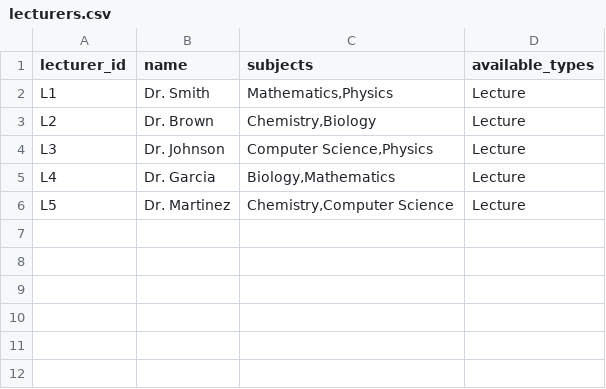
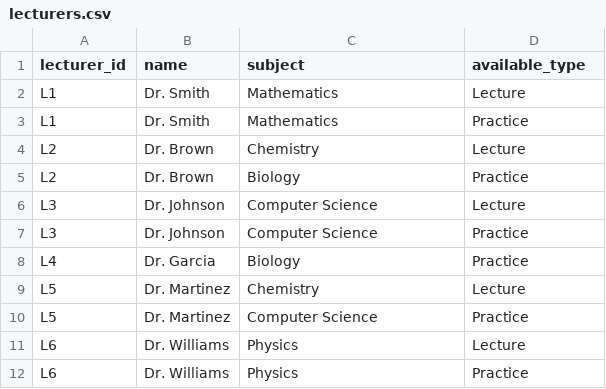
Before and after one commit to ZaraGiraffe/mys3, a CSV file: data/lecturers.csv, drawn as a sheet.

```diff
--- a/data/lecturers.csv
+++ b/data/lecturers.csv
@@ -1,6 +1,12 @@
-lecturer_id,name,subjects,available_types
-L1,Dr. Smith,"Mathematics,Physics",Lecture
-L2,Dr. Brown,"Chemistry,Biology",Lecture
-L3,Dr. Johnson,"Computer Science,Physics",Lecture
-L4,Dr. Garcia,"Biology,Mathematics",Lecture
-L5,Dr. Martinez,"Chemistry,Computer Science",Lecture
+lecturer_id,name,subject,available_type
+L1,Dr. Smith,Mathematics,Lecture
+L1,Dr. Smith,Mathematics,Practice
+L2,Dr. Brown,Chemistry,Lecture
+L2,Dr. Brown,Biology,Practice
+L3,Dr. Johnson,Computer Science,Lecture
+L3,Dr. Johnson,Computer Science,Practice
+L4,Dr. Garcia,Biology,Practice
+L5,Dr. Martinez,Chemistry,Lecture
+L5,Dr. Martinez,Computer Science,Practice
+L6,Dr. Williams,Physics,Lecture
+L6,Dr. Williams,Physics,Practice
```
Also changed, not shown: 5 other files.
